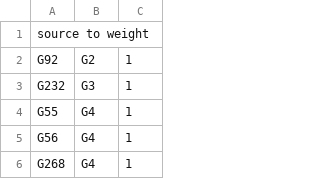
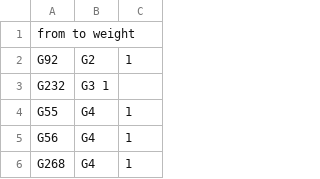
Before and after one commit to JBris/dream5_grn_data, a TSV file: e_coli/e_coli_gold_standard.tsv, drawn as a sheet; only a part is shown.

Commit message:
Standardising col names

```diff
--- a/e_coli/e_coli_gold_standard.tsv
+++ b/e_coli/e_coli_gold_standard.tsv
@@ -1,4 +1,4 @@
-source  to  weight
+from    to   weight
 G92	G2	1
-G232	G3	1
+G232	G3  1
 G55	G4	1
```
Also changed, not shown: in_silico/in_silico_gold_standard.tsv, s_cerevisiae/s_cerevisiae_gold_standard.tsv.
